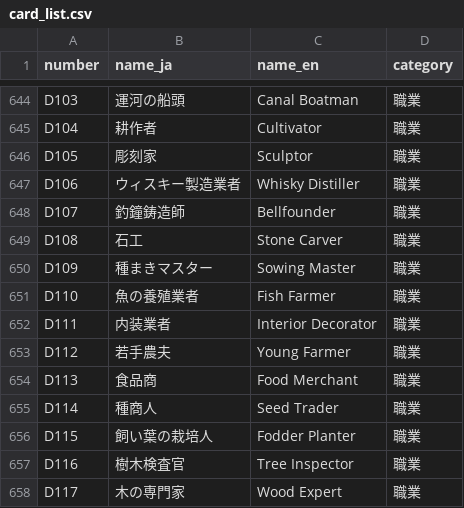
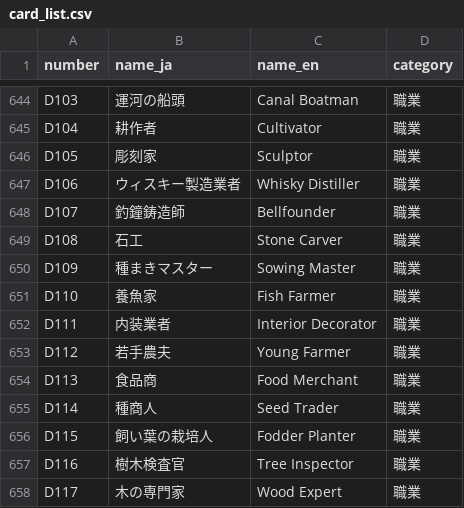
Before and after one commit to hellomartha/agri-stats, a CSV file: db/card_list.csv, drawn as a sheet; only a part is shown, gaps mark what is left out; the diff covers the shown part only.

```diff
--- a/db/card_list.csv
+++ b/db/card_list.csv
@@ -650,3 +650,3 @@ D108,石工,Stone Carver,職業
 D109,種まきマスター,Sowing Master,職業
-D110,魚の養殖業者,Fish Farmer,職業
+D110,養魚家,Fish Farmer,職業
 D111,内装業者,Interior Decorator,職業
```
Also changed, not shown: 6 edited cells elsewhere in this file.
